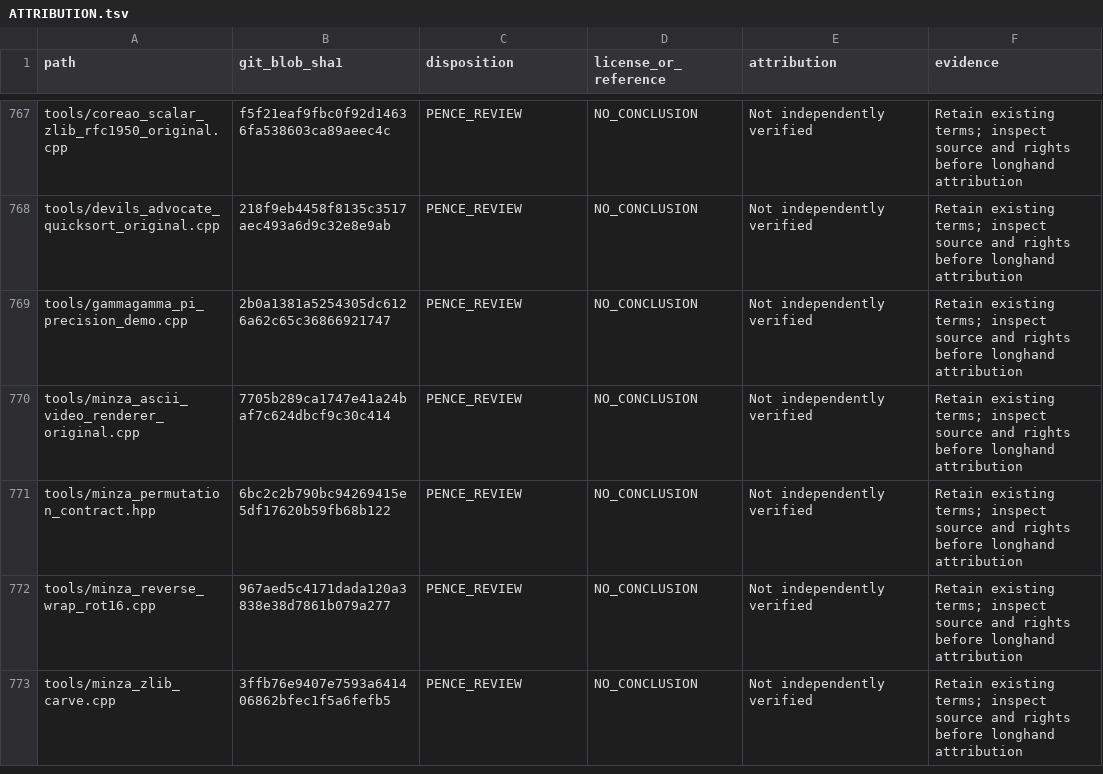
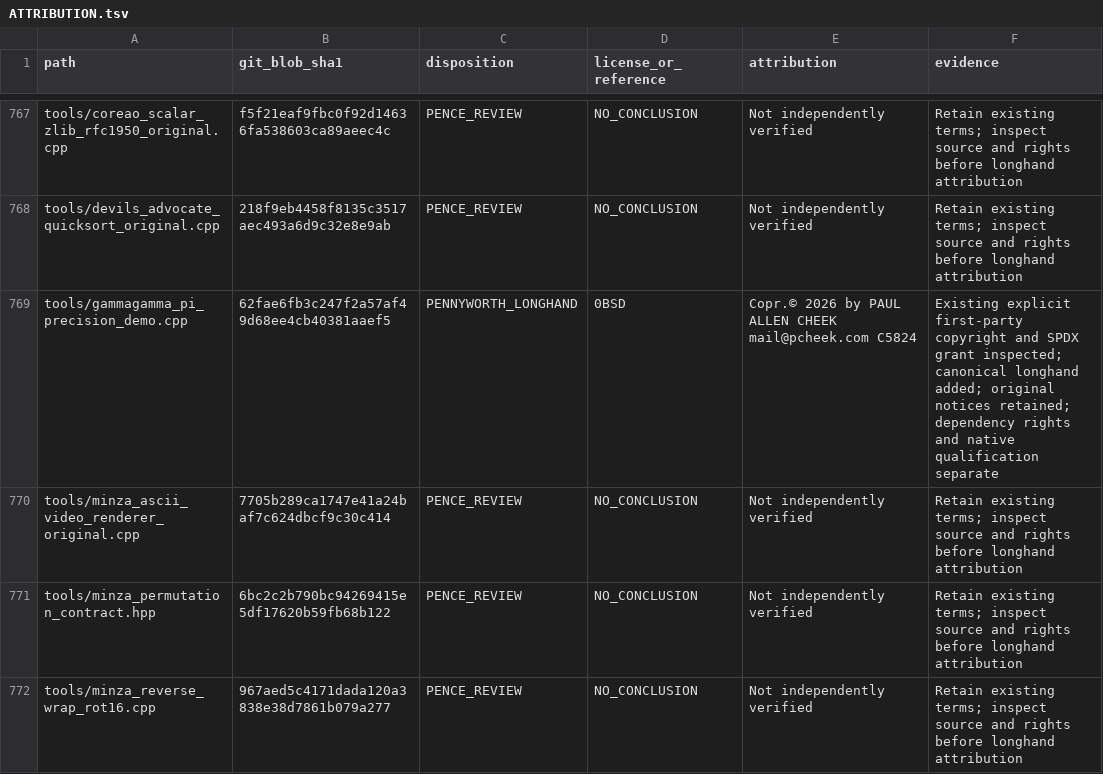
Before and after one commit to Simply-Well-Executed/pentagonal-xor-cpp20, a TSV file: LICENSES/ATTRIBUTION.tsv, drawn as a sheet; only a part is shown, gaps mark what is left out; the shorter side is filled out with more unchanged rows; the diff covers the shown part only.

Commit message:
PENCE review: reconcile eight native source paths

```diff
--- a/LICENSES/ATTRIBUTION.tsv
+++ b/LICENSES/ATTRIBUTION.tsv
@@ -768,3 +768,3 @@ tools/coreao_scalar_zlib_rfc1950_original.cpp	f5f21eaf9fbc0f92d14636fa538603ca89
 tools/devils_advocate_quicksort_original.cpp	218f9eb4458f8135c3517aec493a6d9c32e8e9ab	PENCE_REVIEW	NO_CONCLUSION	Not independently verified	Retain existing terms; inspect source and rights before longhand attribution
-tools/gammagamma_pi_precision_demo.cpp	2b0a1381a5254305dc6126a62c65c36866921747	PENCE_REVIEW	NO_CONCLUSION	Not independently verified	Retain existing terms; inspect source and rights before longhand attribution
+tools/gammagamma_pi_precision_demo.cpp	62fae6fb3c247f2a57af49d68ee4cb40381aaef5	PENNYWORTH_LONGHAND	0BSD	Copr.© 2026 by PAUL ALLEN CHEEK mail@pcheek.com C5824	Existing explicit first-party copyright and SPDX grant inspected; canonical longhand added; original notices retained; dependency rights and native qualification separate
 tools/minza_ascii_video_renderer_original.cpp	7705b289ca1747e41a24baf7c624dbcf9c30c414	PENCE_REVIEW	NO_CONCLUSION	Not independently verified	Retain existing terms; inspect source and rights before longhand attribution
```
Also changed, not shown: 35 edited cells elsewhere in this file.
